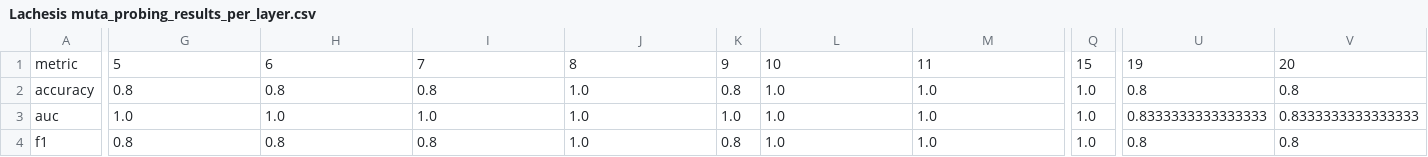
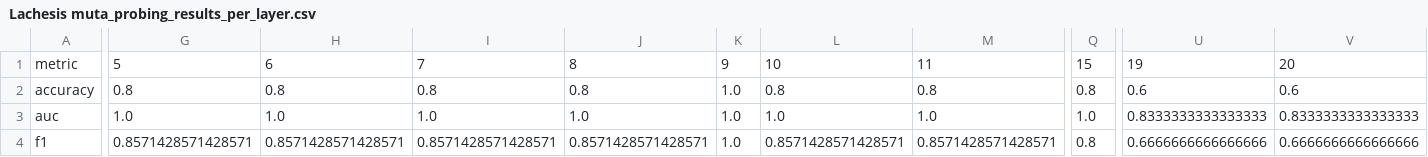
Before and after one commit to manoloFer10/plm-toxicity, a CSV file: results/probing/within_taxa/species/Lachesis muta_probing_results_per_layer.csv, drawn as a sheet; only a part is shown, gaps mark what is left out; the diff covers the shown part only; the diff names each change by its address in the sheet, - before the commit and + after, or states it on an @@ line.

Commit message:
partial results

```diff
--- a/results/probing/within_taxa/species/Lachesis muta_probing_results_per_layer.csv
+++ b/results/probing/within_taxa/species/Lachesis muta_probing_results_per_layer.csv
-J2: 1.0
+J2: 0.8
-K2: 0.8
+K2: 1.0
-L2: 1.0
+L2: 0.8
-M2: 1.0
+M2: 0.8
-Q2: 1.0
+Q2: 0.8
-U2: 0.8
+U2: 0.6
-V2: 0.8
+V2: 0.6
-G4: 0.8
+G4: 0.8571428571428571
-H4: 0.8
+H4: 0.8571428571428571
-I4: 0.8
+I4: 0.8571428571428571
-J4: 1.0
+J4: 0.8571428571428571
-K4: 0.8
+K4: 1.0
-L4: 1.0
+L4: 0.8571428571428571
-M4: 1.0
+M4: 0.8571428571428571
-Q4: 1.0
+Q4: 0.8
-U4: 0.8
+U4: 0.6666666666666666
-V4: 0.8
+V4: 0.6666666666666666
```
Also changed, not shown: 8 edited cells elsewhere in this file, results/probing/within_taxa/species/Bacillus thuringiensis_probing_results_per_layer.csv, results/probing/within_taxa/species/Escherichia coli_probing_results_per_layer.csv, 11 other files.
